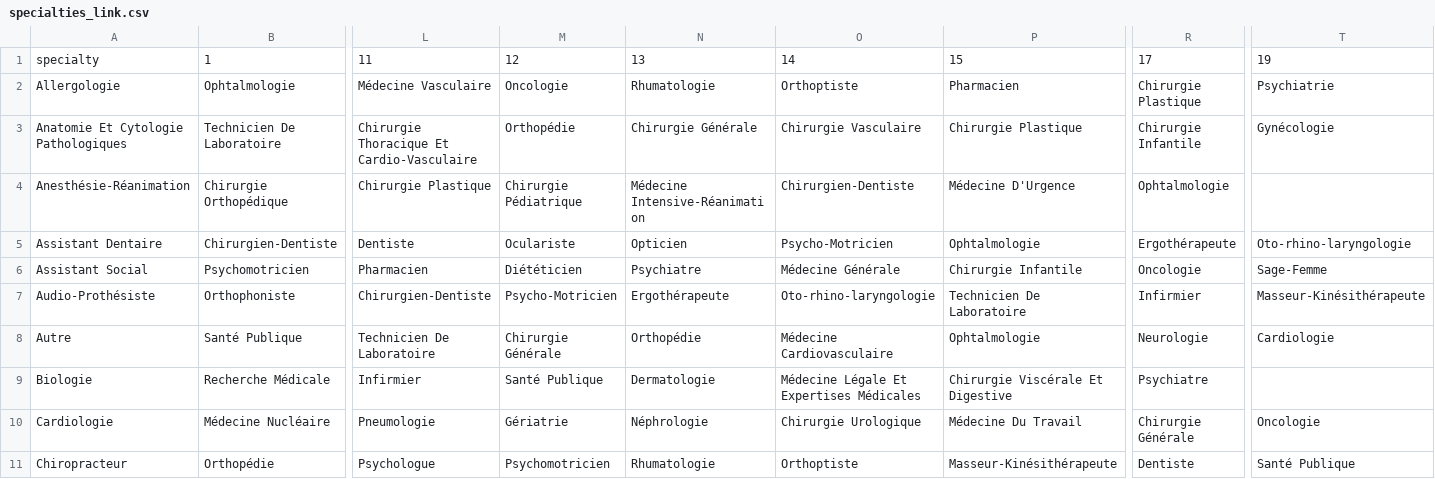
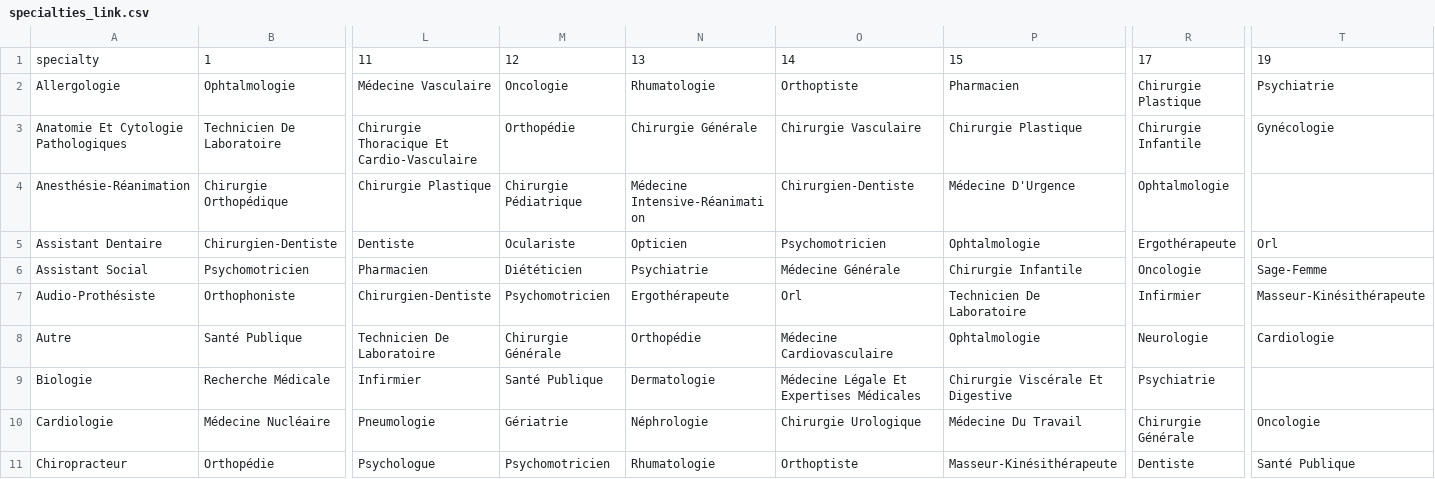
Before and after one commit to instamedsolutions/rpps_api, a CSV file: data/specialties/specialties_link.csv, drawn as a sheet; only a part is shown, gaps mark what is left out; the diff covers the shown part only; the diff names each change by its address in the sheet, - before the commit and + after, or states it on an @@ line.

```diff
--- a/data/specialties/specialties_link.csv
+++ b/data/specialties/specialties_link.csv
-O5: Psycho-Motricien
+O5: Psychomotricien
-T5: Oto-rhino-laryngologie
+T5: Orl
-N6: Psychiatre
+N6: Psychiatrie
-M7: Psycho-Motricien
+M7: Psychomotricien
-O7: Oto-rhino-laryngologie
+O7: Orl
-R9: Psychiatre
+R9: Psychiatrie
```
Also changed, not shown: 41 edited cells elsewhere in this file, data/cities/departments.csv, data/specialties/specialties.csv, 9 other files.
